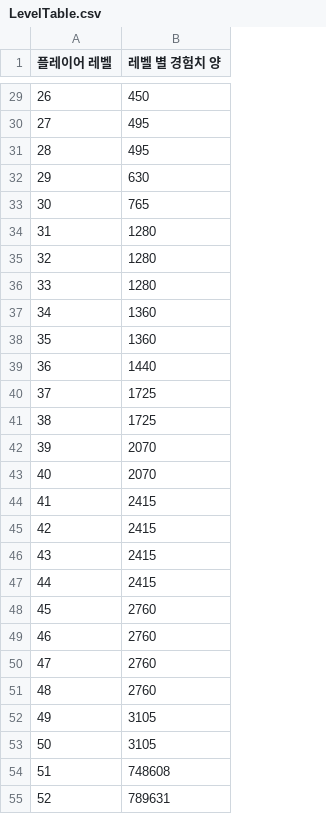
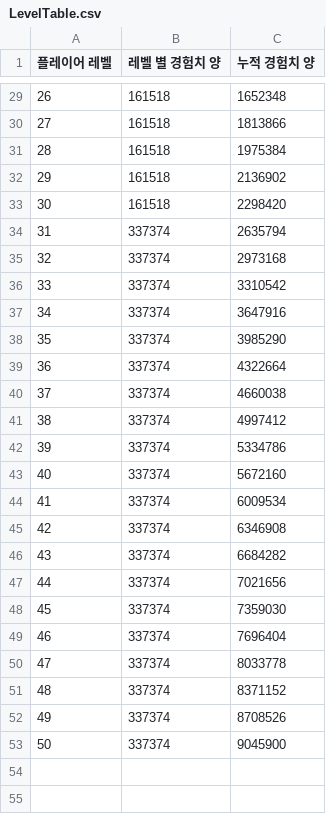
Before and after one commit to HAGU-G/Team-Lost-Vikings, a CSV file: Assets/DataTable/LevelTable.csv, drawn as a sheet; only a part is shown, gaps mark what is left out; removed rows and columns are numbered as before the commit, all else as after; the diff covers the shown part only; the diff names each change by its address in the sheet, - before the commit and + after, or states it on an @@ line.

```diff
--- a/Assets/DataTable/LevelTable.csv
+++ b/Assets/DataTable/LevelTable.csv
+column C (누적 경험치 양), rows 29-53: 1652348 | 1813866 | 1975384 | 2136902 | 2298420 | 2635794 | 2973168 | 3310542 | 3647916 | 3985290 | 4322664 | 4660038 | 4997412 | 5334786 | 5672160 | 6009534 | 6346908 | 6684282 | 7021656 | 7359030 | 7696404 | 8033778 | 8371152 | 8708526 | 9045900
-B29 (레벨 별 경험치 양): 450
+B29 (레벨 별 경험치 양): 161518
-B30:B31 (레벨 별 경험치 양): 495
+B30:B31 (레벨 별 경험치 양): 161518
-B32 (레벨 별 경험치 양): 630
+B32 (레벨 별 경험치 양): 161518
-B33 (레벨 별 경험치 양): 765
+B33 (레벨 별 경험치 양): 161518
-B34:B36 (레벨 별 경험치 양): 1280
+B34:B36 (레벨 별 경험치 양): 337374
-B37:B38 (레벨 별 경험치 양): 1360
+B37:B38 (레벨 별 경험치 양): 337374
-B39 (레벨 별 경험치 양): 1440
+B39 (레벨 별 경험치 양): 337374
-B40:B41 (레벨 별 경험치 양): 1725
+B40:B41 (레벨 별 경험치 양): 337374
-B42:B43 (레벨 별 경험치 양): 2070
+B42:B43 (레벨 별 경험치 양): 337374
-B44:B47 (레벨 별 경험치 양): 2415
+B44:B47 (레벨 별 경험치 양): 337374
-B48:B51 (레벨 별 경험치 양): 2760
+B48:B51 (레벨 별 경험치 양): 337374
-B52:B53 (레벨 별 경험치 양): 3105
+B52:B53 (레벨 별 경험치 양): 337374
-row 54: 51 | 748608
-row 55: 52 | 789631
```
Also changed, not shown: 48 removed rows and 25 edited cells elsewhere in this file, Assets/DataTable/DialogTable.csv, Assets/DataTable/UnitTable.csv, 1 other file.
